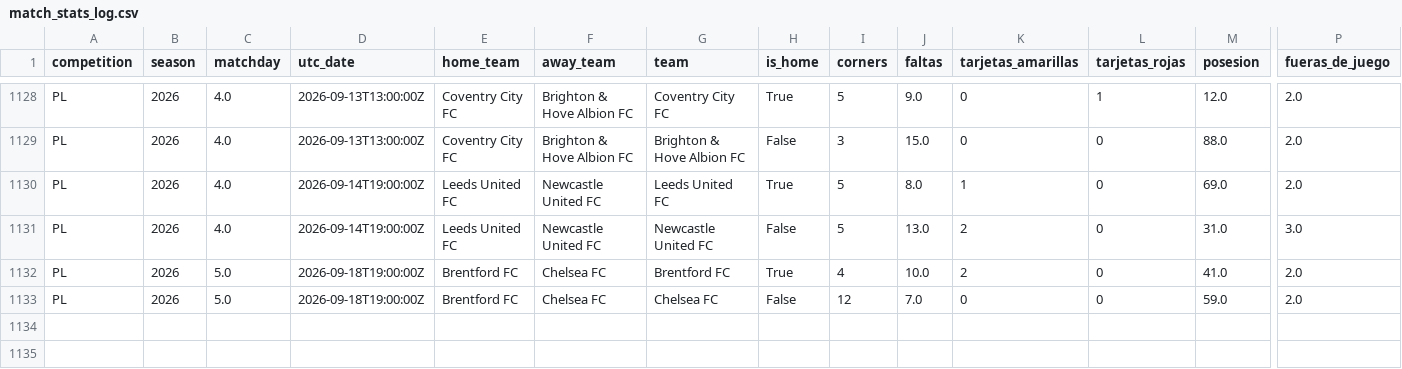
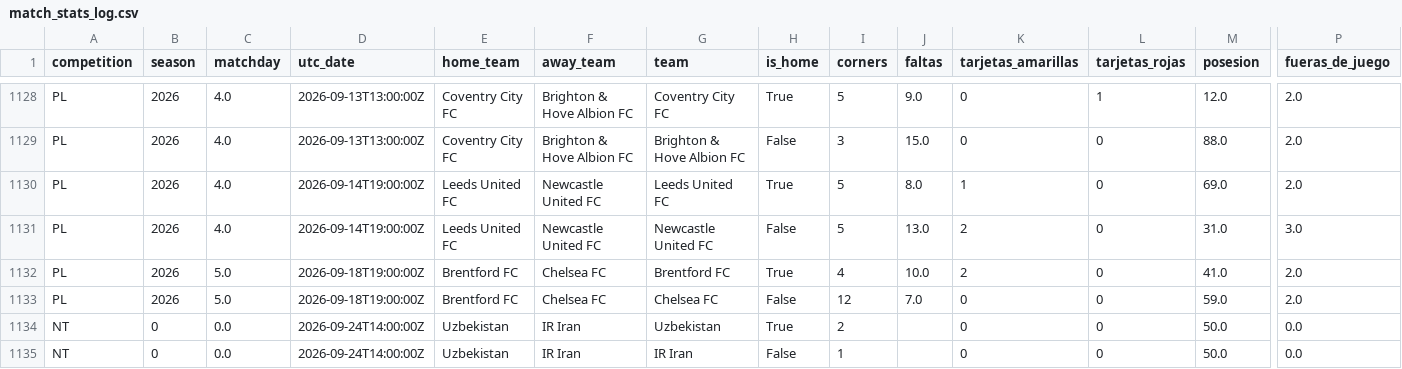
Before and after one commit to ecastc2607-cmd/football_prediction, a CSV file: data/tracking/match_stats_log.csv, drawn as a sheet; only a part is shown, gaps mark what is left out; rows hold the shown columns only; the diff names each change by its address in the sheet, - before the commit and + after, or states it on an @@ line.

Commit message:
Nueva integración: selecciones nacionales (Nations League + amistosos)
Agrega src/national_teams.py, una tercera fuente aislada sobre Goal API
(junto a europa_league.py) para selecciones absolutas — football-data.org
no las cubre (solo Mundial/Eurocopa, y solo durante el torneo).

- UEFA Nations League: fase de liga (jornadas 1-6, Leagues A/B/C/D) corre
  por el mismo matchday_predictions_df/log_predictions de siempre, con
  fuerza de equipo calculada combinando la edición en curso + un pool
  histórico armado vía /teams/:id/fixtures (un pedido por selección, no
  por partido) que junta resultados de Nations League y amistosos de los
  últimos ~2.5 años.
- Amistosos internacionales: sin jornada ni tabla, así que se muestran en
  una pestaña nueva ("🌍 Amistosos") aparte del flujo por jornada, en una
  ventana de ±días, filtrando fuera categorías juveniles/femenino.
- config.goal_api_module(code) reemplaza el dispatch hardcodeado a
  europa_league en app.py/resolve_predictions.py/fetch_football_data.py,
  para que agregar esta fuente no significara tocar europa_league.py.

Verificado con datos reales: Jornada 1 de la Nations League 2026/27
(26/26 partidos con predicción, incluye Inglaterra vs España), historial
de 416 partidos de 54 selecciones, y 48 amistosos de esta ventana (21 con
predicción disponible) — todo probado en vivo contra la app de Streamlit.

```diff
--- a/data/tracking/match_stats_log.csv
+++ b/data/tracking/match_stats_log.csv
+row 1134: NT | 0 | 0.0 | 2026-09-24T14:00:00Z | Uzbekistan | IR Iran | Uzbekistan | True | 2 |  | 0 | 0 | 50.0 | 0.0
+row 1135: NT | 0 | 0.0 | 2026-09-24T14:00:00Z | Uzbekistan | IR Iran | IR Iran | False | 1 |  | 0 | 0 | 50.0 | 0.0
```
Also changed, not shown: 5 other files.
